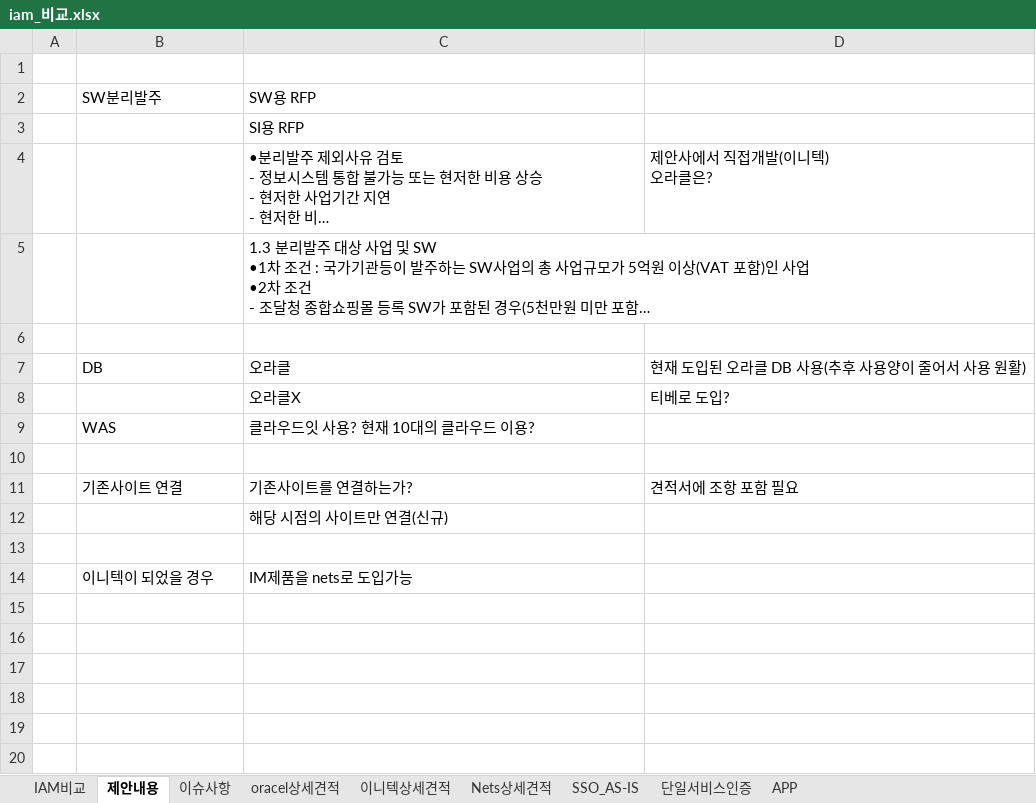
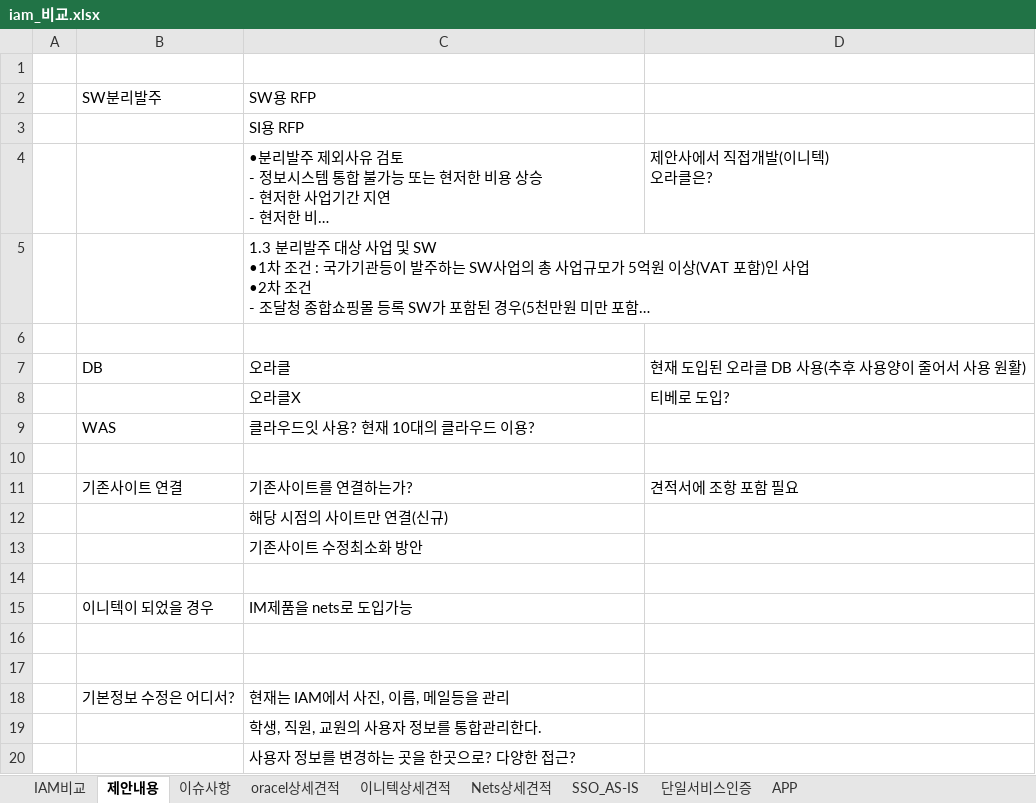
Before and after one commit to yoonggang/personal, an Excel workbook: IAM/iam_비교.xlsx, sheet 제안내용, drawn as a sheet; long unchanged cells end in …; values as stored, in another font and other column widths than the file's, no borders; the diff names each change by its address in the sheet, - before the commit and + after, or states it on an @@ line.

Commit message:
Update IAM/iam_비교.xlsx

```diff
--- a/IAM/iam_비교.xlsx (sheet 제안내용)
+++ b/IAM/iam_비교.xlsx (sheet 제안내용)
+row 13:  |  | 기존사이트 수정최소화 방안
+row 16: (empty)
+row 17: (empty)
+row 18:  | 기본정보 수정은 어디서? | 현재는 IAM에서 사진, 이름, 메일등을 관리
+row 19:  |  | 학생, 직원, 교원의 사용자 정보를 통합관리한다.
+row 20:  |  | 사용자 정보를 변경하는 곳을 한곳으로? 다양한 접근?
```
